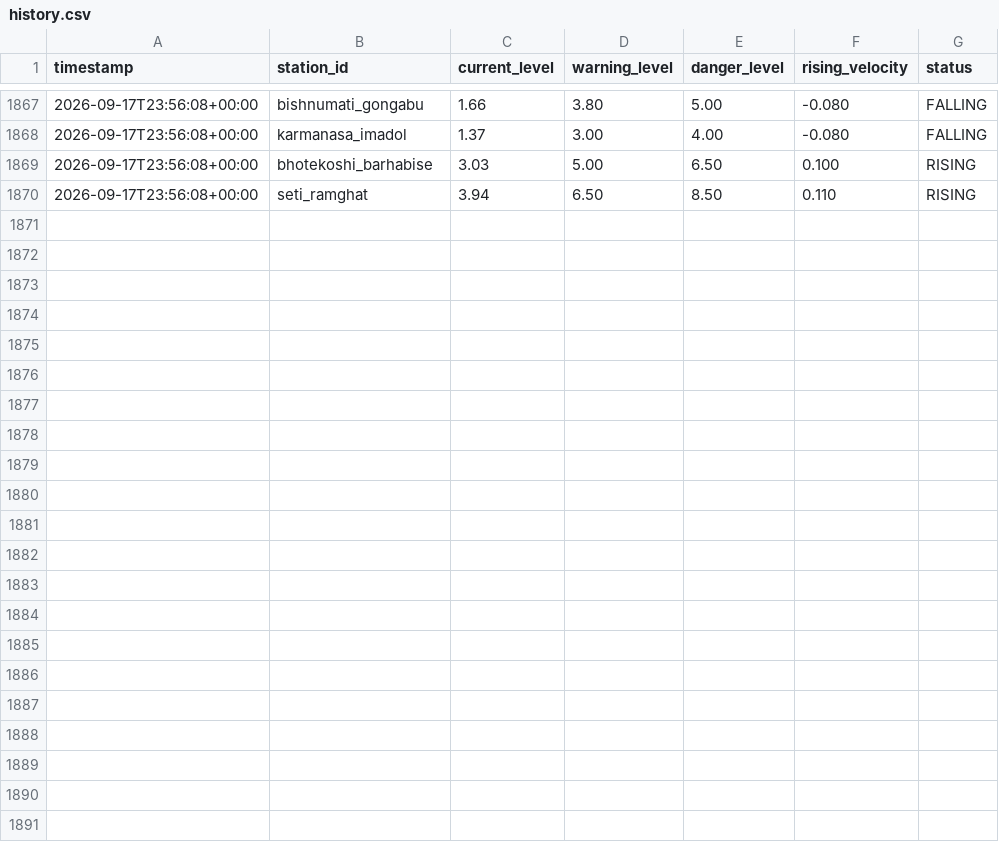
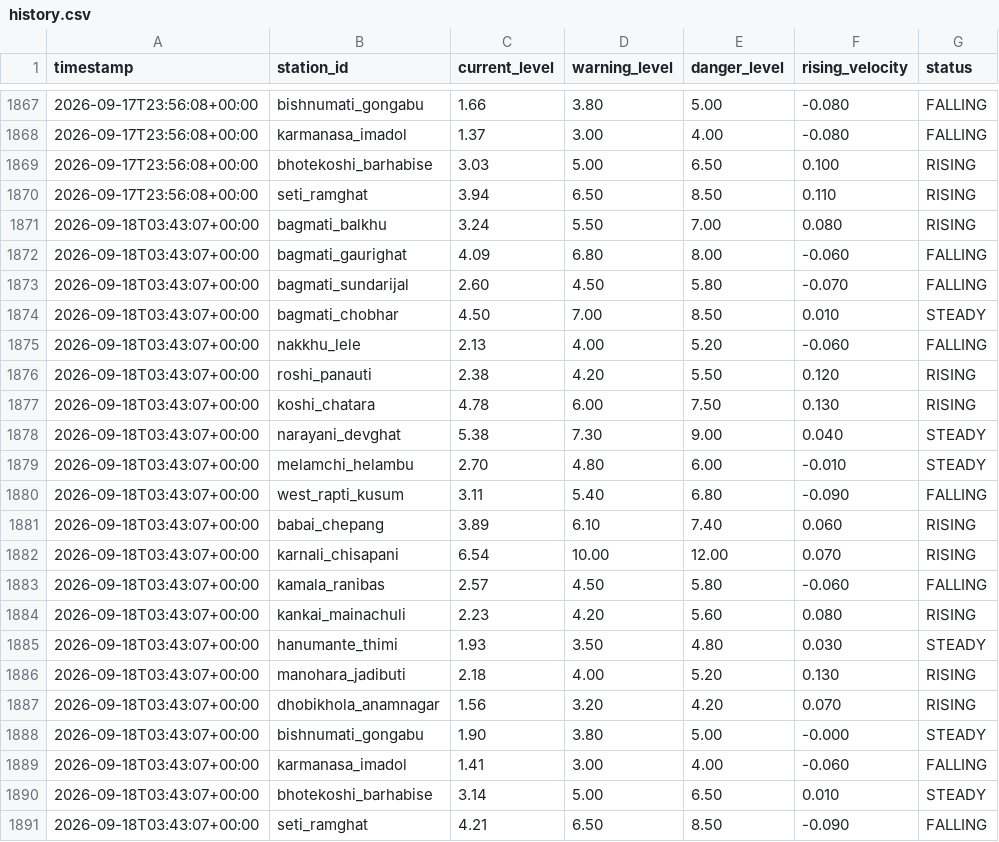
Before and after one commit to shadowmonarchftw-star/NpFloodBot, a CSV file: data/history.csv, drawn as a sheet; only a part is shown, gaps mark what is left out.

```diff
--- a/data/history.csv
+++ b/data/history.csv
@@ -1870 +1870,22 @@ timestamp,station_id,current_level,warning_level,danger_level,rising_velocity,st
 2026-09-17T23:56:08+00:00,seti_ramghat,3.94,6.50,8.50,0.110,RISING
+2026-09-18T03:43:07+00:00,bagmati_balkhu,3.24,5.50,7.00,0.080,RISING
+2026-09-18T03:43:07+00:00,bagmati_gaurighat,4.09,6.80,8.00,-0.060,FALLING
+2026-09-18T03:43:07+00:00,bagmati_sundarijal,2.60,4.50,5.80,-0.070,FALLING
+2026-09-18T03:43:07+00:00,bagmati_chobhar,4.50,7.00,8.50,0.010,STEADY
+2026-09-18T03:43:07+00:00,nakkhu_lele,2.13,4.00,5.20,-0.060,FALLING
+2026-09-18T03:43:07+00:00,roshi_panauti,2.38,4.20,5.50,0.120,RISING
+2026-09-18T03:43:07+00:00,koshi_chatara,4.78,6.00,7.50,0.130,RISING
+2026-09-18T03:43:07+00:00,narayani_devghat,5.38,7.30,9.00,0.040,STEADY
+2026-09-18T03:43:07+00:00,melamchi_helambu,2.70,4.80,6.00,-0.010,STEADY
+2026-09-18T03:43:07+00:00,west_rapti_kusum,3.11,5.40,6.80,-0.090,FALLING
+2026-09-18T03:43:07+00:00,babai_chepang,3.89,6.10,7.40,0.060,RISING
+2026-09-18T03:43:07+00:00,karnali_chisapani,6.54,10.00,12.00,0.070,RISING
+2026-09-18T03:43:07+00:00,kamala_ranibas,2.57,4.50,5.80,-0.060,FALLING
+2026-09-18T03:43:07+00:00,kankai_mainachuli,2.23,4.20,5.60,0.080,RISING
+2026-09-18T03:43:07+00:00,hanumante_thimi,1.93,3.50,4.80,0.030,STEADY
+2026-09-18T03:43:07+00:00,manohara_jadibuti,2.18,4.00,5.20,0.130,RISING
+2026-09-18T03:43:07+00:00,dhobikhola_anamnagar,1.56,3.20,4.20,0.070,RISING
+2026-09-18T03:43:07+00:00,bishnumati_gongabu,1.90,3.80,5.00,-0.000,STEADY
+2026-09-18T03:43:07+00:00,karmanasa_imadol,1.41,3.00,4.00,-0.060,FALLING
+2026-09-18T03:43:07+00:00,bhotekoshi_barhabise,3.14,5.00,6.50,0.010,STEADY
+2026-09-18T03:43:07+00:00,seti_ramghat,4.21,6.50,8.50,-0.090,FALLING
```
Also changed, not shown: 1 other file.
